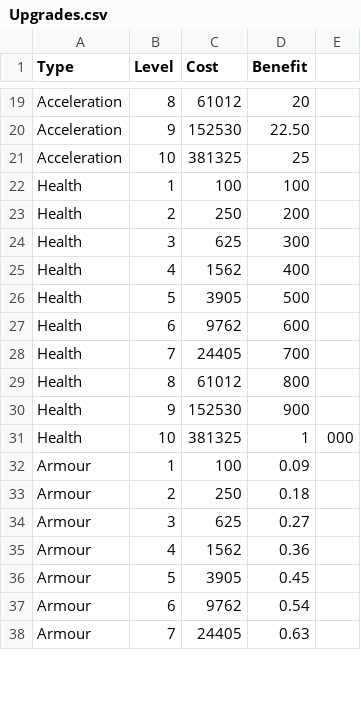
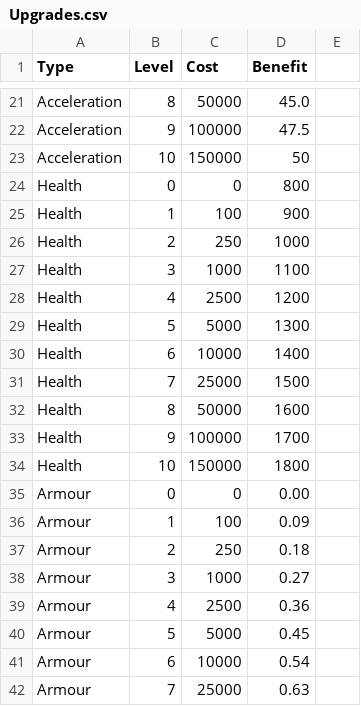
Before and after one commit to LORgames/deliverance, a CSV file: City Builder/cache/Upgrades.csv, drawn as a sheet; only a part is shown, gaps mark what is left out; addresses are those after the commit; the diff covers the shown part only; the diff names each change by its address in the sheet, - before the commit and + after, or states it on an @@ line.

Commit message:
Fixed damage bug. Now displaying health differently. Store now shows upgrade values more accurately.

```diff
--- a/City Builder/cache/Upgrades.csv
+++ b/City Builder/cache/Upgrades.csv
-C21 (Cost): 61012
+C21 (Cost): 50000
-D21 (Benefit): 20
+D21 (Benefit): 45.0
-C22 (Cost): 152530
+C22 (Cost): 100000
-D22 (Benefit): 22.50
+D22 (Benefit): 47.5
-C23 (Cost): 381325
+C23 (Cost): 150000
-D23 (Benefit): 25
+D23 (Benefit): 50
+row 24: Health | 0 | 0 | 800
-D25 (Benefit): 100
+D25 (Benefit): 900
-D26 (Benefit): 200
+D26 (Benefit): 1000
-C27 (Cost): 625
+C27 (Cost): 1000
-D27 (Benefit): 300
+D27 (Benefit): 1100
-C28 (Cost): 1562
+C28 (Cost): 2500
-D28 (Benefit): 400
+D28 (Benefit): 1200
-C29 (Cost): 3905
+C29 (Cost): 5000
-D29 (Benefit): 500
+D29 (Benefit): 1300
-C30 (Cost): 9762
+C30 (Cost): 10000
-D30 (Benefit): 600
+D30 (Benefit): 1400
-C31 (Cost): 24405
+C31 (Cost): 25000
-D31 (Benefit): 700
+D31 (Benefit): 1500
-C32 (Cost): 61012
+C32 (Cost): 50000
-D32 (Benefit): 800
+D32 (Benefit): 1600
-C33 (Cost): 152530
+C33 (Cost): 100000
-D33 (Benefit): 900
+D33 (Benefit): 1700
-C34 (Cost): 381325
+C34 (Cost): 150000
-D34 (Benefit): 1
+D34 (Benefit): 1800
-E34: 000
+E34: (empty)
+row 35: Armour | 0 | 0 | 0.00
-C38 (Cost): 625
+C38 (Cost): 1000
-C39 (Cost): 1562
+C39 (Cost): 2500
-C40 (Cost): 3905
+C40 (Cost): 5000
-C41 (Cost): 9762
+C41 (Cost): 10000
-C42 (Cost): 24405
+C42 (Cost): 25000
```
Also changed, not shown: 3 added rows and 51 edited cells elsewhere in this file, 5 other files.
